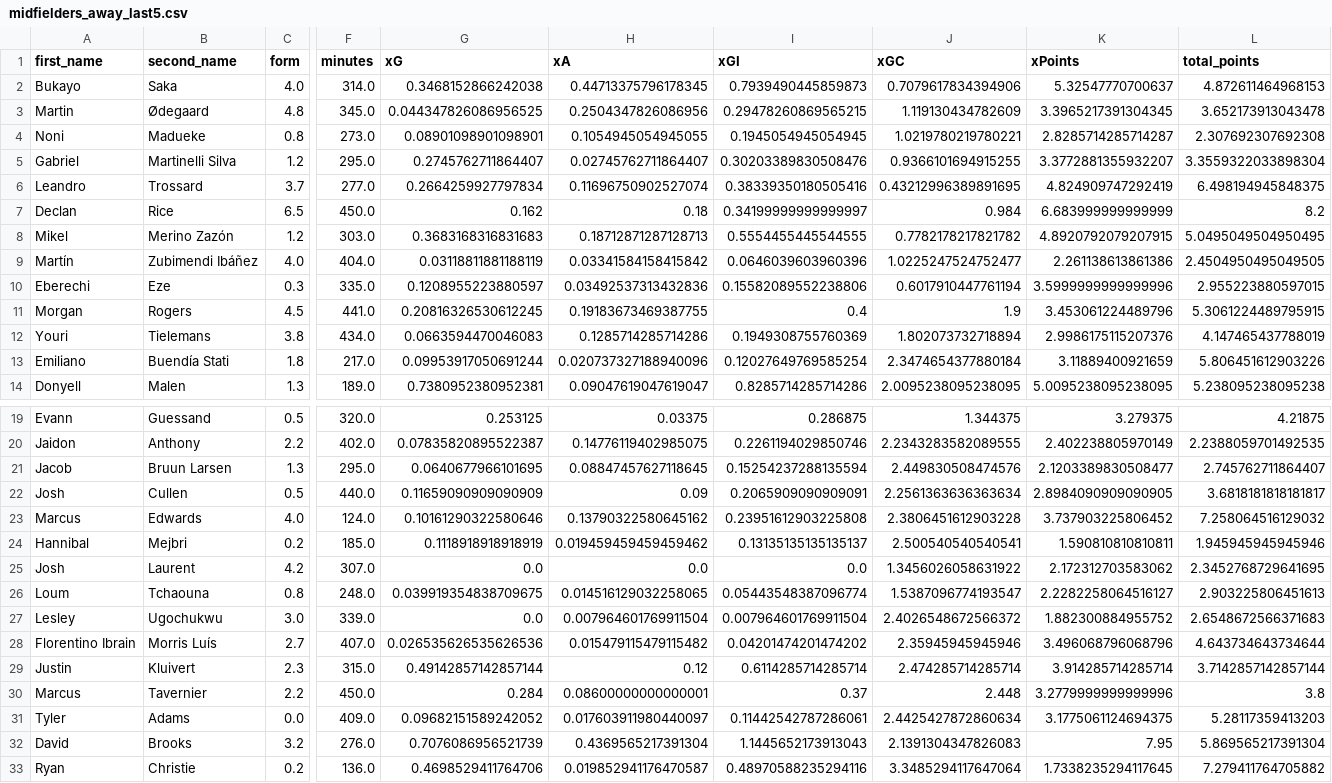
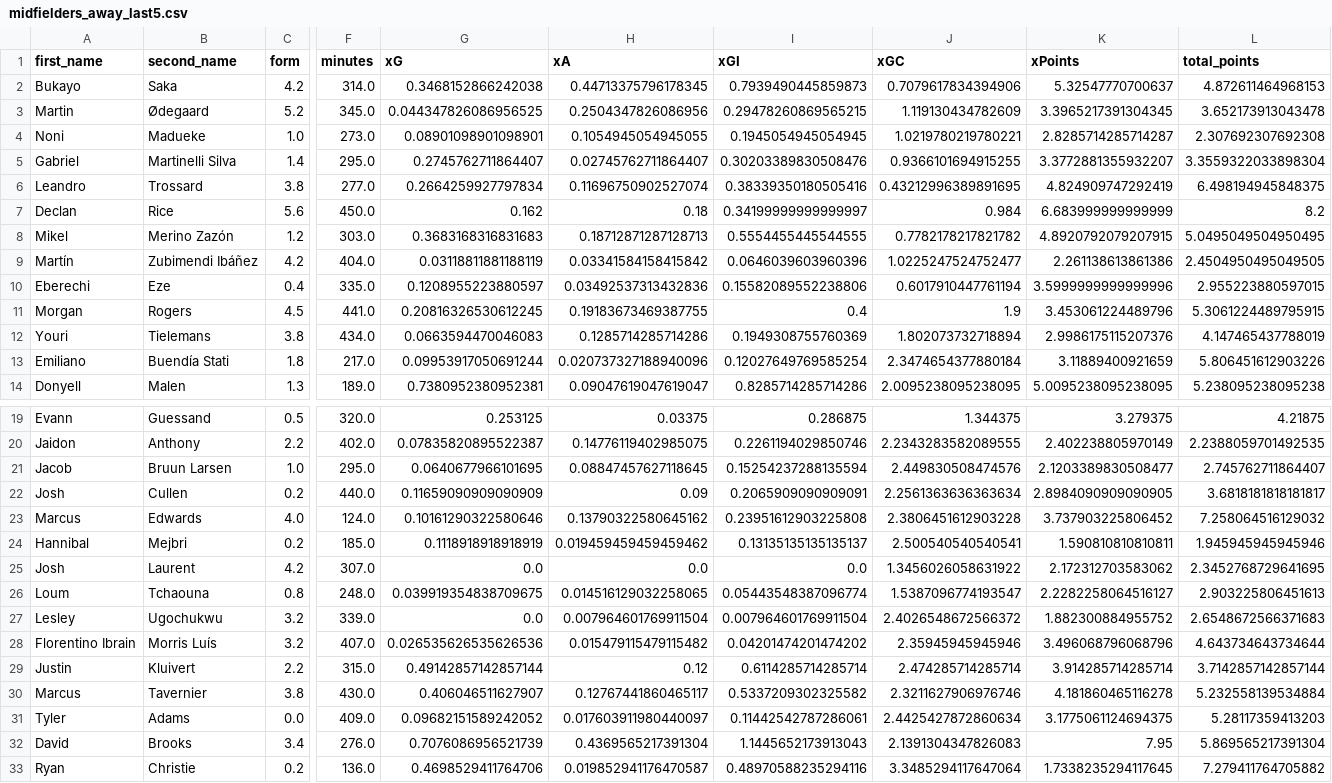
Before and after one commit to sarthakk88/FPL-Stats, a CSV file: data/midfielders_away_last5.csv, drawn as a sheet; only a part is shown, gaps mark what is left out; the diff covers the shown part only; the diff names each change by its address in the sheet, - before the commit and + after, or states it on an @@ line.

```diff
--- a/data/midfielders_away_last5.csv
+++ b/data/midfielders_away_last5.csv
-C2 (form): 4.0
+C2 (form): 4.2
-C3 (form): 4.8
+C3 (form): 5.2
-C4 (form): 0.8
+C4 (form): 1.0
-C5 (form): 1.2
+C5 (form): 1.4
-C6 (form): 3.7
+C6 (form): 3.8
-C7 (form): 6.5
+C7 (form): 5.6
-C9 (form): 4.0
+C9 (form): 4.2
-C10 (form): 0.3
+C10 (form): 0.4
-C21 (form): 1.3
+C21 (form): 1.0
-C22 (form): 0.5
+C22 (form): 0.2
-C27 (form): 3.0
+C27 (form): 3.2
-C28 (form): 2.7
+C28 (form): 3.2
-C29 (form): 2.3
+C29 (form): 2.2
-C30 (form): 2.2
+C30 (form): 3.8
-F30 (minutes): 450.0
+F30 (minutes): 430.0
-G30 (xG): 0.284
+G30 (xG): 0.406046511627907
-H30 (xA): 0.08600000000000001
+H30 (xA): 0.12767441860465117
-I30 (xGI): 0.37
+I30 (xGI): 0.5337209302325582
-J30 (xGC): 2.448
+J30 (xGC): 2.3211627906976746
-K30 (xPoints): 3.2779999999999996
+K30 (xPoints): 4.181860465116278
-L30 (total_points): 3.8
+L30 (total_points): 5.232558139534884
-C32 (form): 3.2
+C32 (form): 3.4
```
Also changed, not shown: 162 edited cells elsewhere in this file, data/defenders_all.csv, data/defenders_away.csv, 21 other files.
